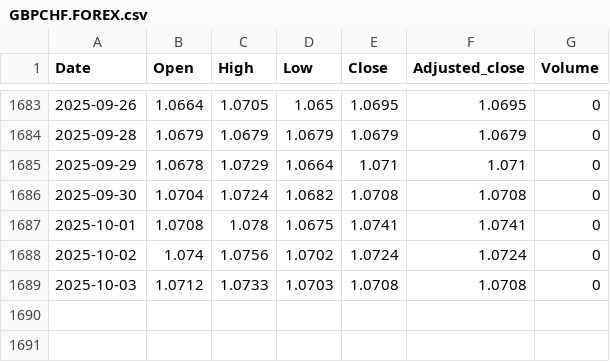
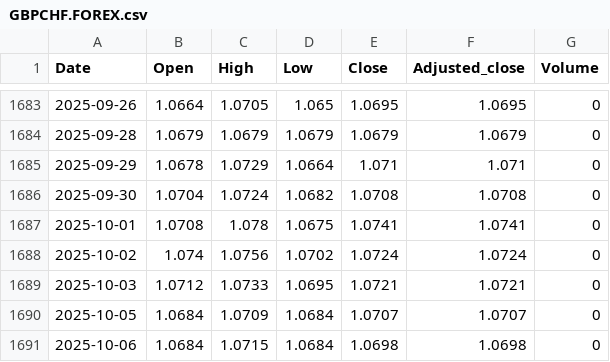
Before and after one commit to nimchimpski/GeoQuant, a CSV file: cache/GBPCHF.FOREX.csv, drawn as a sheet; only a part is shown, gaps mark what is left out.

```diff
--- a/cache/GBPCHF.FOREX.csv
+++ b/cache/GBPCHF.FOREX.csv
@@ -1688,2 +1688,4 @@ Date,Open,High,Low,Close,Adjusted_close,Volume
 2025-10-02,1.074,1.0756,1.0702,1.0724,1.0724,0
-2025-10-03,1.0712,1.0733,1.0703,1.0708,1.0708,0
+2025-10-03,1.0712,1.0733,1.0695,1.0721,1.0721,0
+2025-10-05,1.0684,1.0709,1.0684,1.0707,1.0707,0
+2025-10-06,1.0684,1.0715,1.0684,1.0698,1.0698,0
```
Also changed, not shown: cache/VUAG.LSE.csv, 15 other files.
